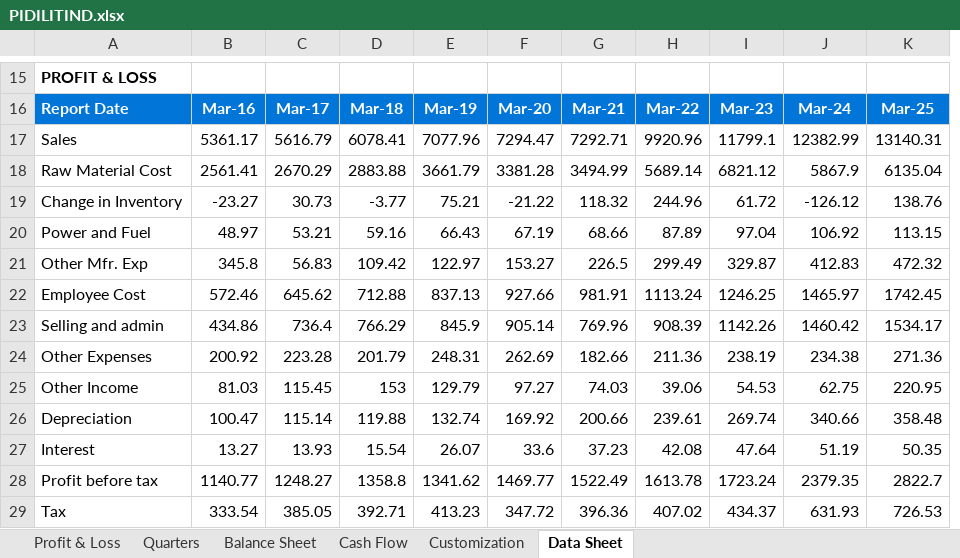
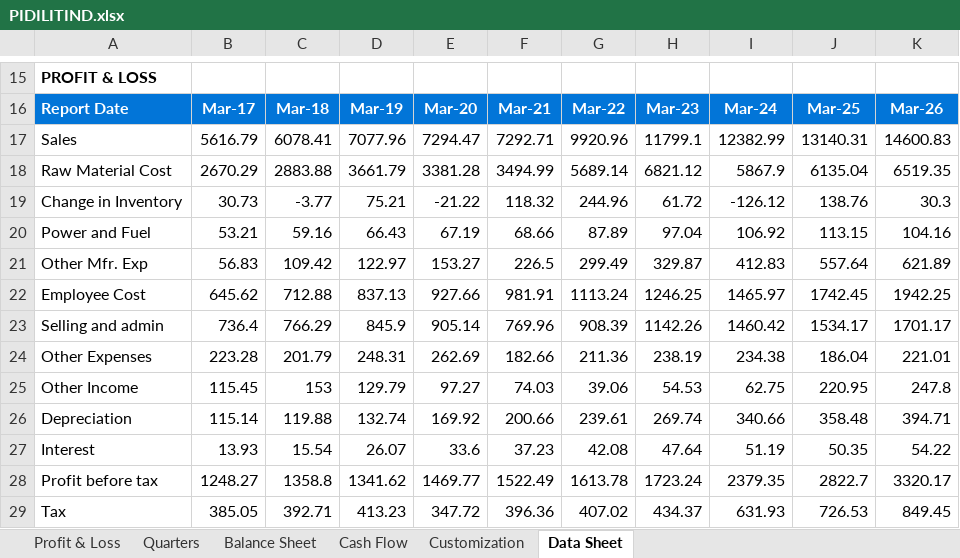
Before and after one commit to aniruddhaad/stock-insights, an Excel workbook: data/screener/PIDILITIND.xlsx, sheet Data Sheet, drawn as a sheet; only a part is shown, gaps mark what is left out; values as stored, in another font and other column widths than the file's, no borders; conditional formats not drawn; removed rows and columns are numbered as before the commit, all else as after; the diff covers the shown part only; the diff names each change by its address in the sheet, - before the commit and + after, or states it on an @@ line.

```diff
--- a/data/screener/PIDILITIND.xlsx (sheet Data Sheet)
+++ b/data/screener/PIDILITIND.xlsx (sheet Data Sheet)
-column B, rows 16-29: Mar-16 | 5361.17 | 2561.41 | -23.27 | 48.97 | 345.8 | 572.46 | 434.86 | 200.92 | 81.03 | 100.47 | 13.27 | 1140.77 | 333.54
+column K, rows 16-29: Mar-26 | 14600.83 | 6519.35 | 30.3 | 104.16 | 621.89 | 1942.25 | 1701.17 | 221.01 | 247.8 | 394.71 | 54.22 | 3320.17 | 849.45
-J21: 472.32
+J21: 557.64
-J24: 271.36
+J24: 186.04
```
Also changed, not shown: 11 added rows, 11 removed rows, 6 edited cells and merged cells elsewhere in this sheet, formulas that keep their value, data/screener/HDFCBANK.xlsx, data/screener/SBIN.xlsx, 12 other files.
